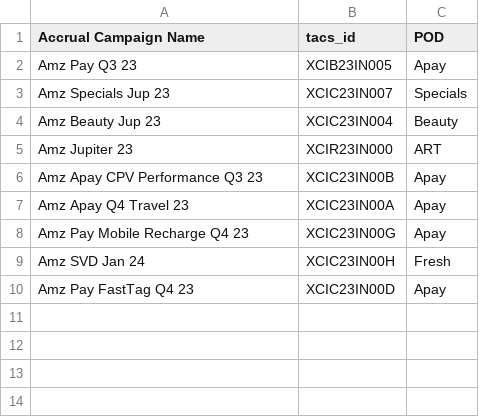
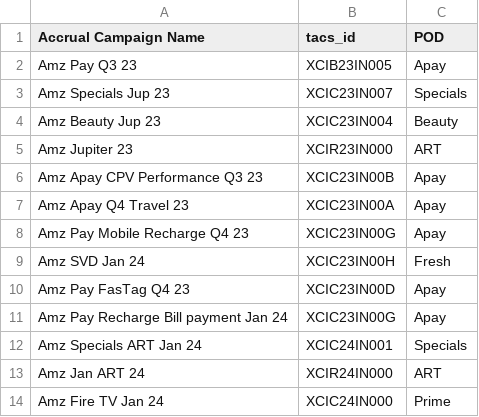
Before and after one commit to ishankagg/Python_flask_app, a CSV file: main_input_files/campaign_details.csv, drawn as a sheet.

```diff
--- a/main_input_files/campaign_details.csv
+++ b/main_input_files/campaign_details.csv
@@ -9,2 +9,6 @@ Amz Pay Mobile Recharge Q4 23,XCIC23IN00G,Apay
 Amz SVD Jan 24,XCIC23IN00H,Fresh
-Amz Pay FastTag Q4 23,XCIC23IN00D,Apay
+Amz Pay FasTag Q4 23,XCIC23IN00D,Apay
+Amz Pay Recharge Bill payment Jan 24,XCIC23IN00G,Apay
+Amz Specials ART Jan 24,XCIC24IN001,Specials
+Amz Jan ART 24,XCIR24IN000,ART
+Amz Fire TV Jan 24,XCIC24IN000,Prime
```
Also changed, not shown: main_input_files/publisher_format_3.csv, 4 other files.
